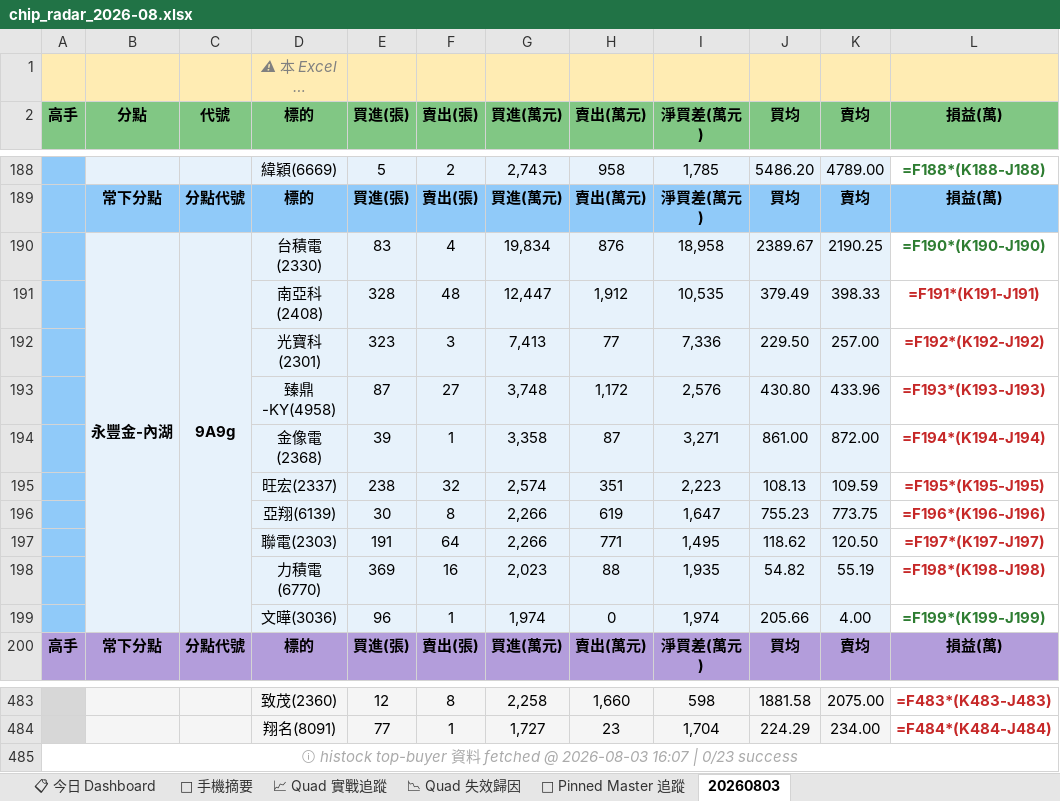
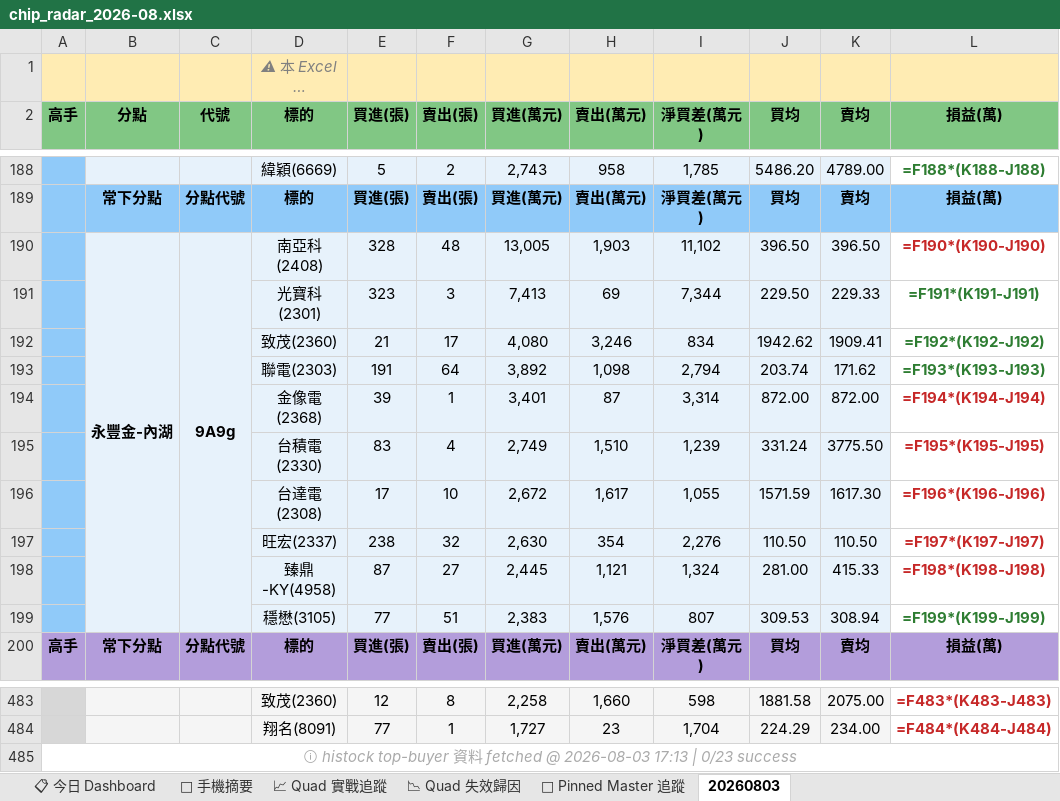
Before and after one commit to EdwardYY1224/CHIP_RADAR_TW, an Excel workbook: data/reports/chip_radar_2026-08.xlsx, sheet 20260803, drawn as a sheet; only a part is shown, gaps mark what is left out; long unchanged cells end in …; values as stored, in another font and other column widths than the file's, no borders; formulas without a stored value are shown as written; removed rows and columns are numbered as before the commit, all else as after; the diff names each change by its address in the sheet, - before the commit and + after, or states it on an @@ line.

```diff
--- a/data/reports/chip_radar_2026-08.xlsx (sheet 20260803)
+++ b/data/reports/chip_radar_2026-08.xlsx (sheet 20260803)
-row 190:  | 永豐金-內湖 | 9A9g | 台積電(2330) | 83 | 4 | 19,834 | 876 | 18,958 | 2389.67 | 2190.25 | =F190*(K190-J190)
-row 191:  |  |  | 南亞科(2408) | 328 | 48 | 12,447 | 1,912 | 10,535 | 379.49 | 398.33 | =F191*(K191-J191)
+row 190:  | 永豐金-內湖 | 9A9g | 南亞科(2408) | 328 | 48 | 13,005 | 1,903 | 11,102 | 396.50 | 396.50 | =F190*(K190-J190)
-H191 (賣出(萬元)): 77
+H191 (賣出(萬元)): 69
-I191 (淨買差(萬元)): 7,336
+I191 (淨買差(萬元)): 7,344
-K191 (賣均): 257.00
+K191 (賣均): 229.33
-L191 (損益(萬)): =F192*(K192-J192)
+L191 (損益(萬)): =F191*(K191-J191)
-L191 text colour: #C62828
+L191 text colour: #2E7D32
-row 193:  |  |  | 臻鼎-KY(4958) | 87 | 27 | 3,748 | 1,172 | 2,576 | 430.80 | 433.96 | =F193*(K193-J193)
+row 192:  |  |  | 致茂(2360) | 21 | 17 | 4,080 | 3,246 | 834 | 1942.62 | 1909.41 | =F192*(K192-J192)
+row 193:  |  |  | 聯電(2303) | 191 | 64 | 3,892 | 1,098 | 2,794 | 203.74 | 171.62 | =F193*(K193-J193)
-G194 (買進(萬元)): 3,358
+G194 (買進(萬元)): 3,401
-I194 (淨買差(萬元)): 3,271
+I194 (淨買差(萬元)): 3,314
-J194 (買均): 861.00
+J194 (買均): 872.00
-row 195:  |  |  | 旺宏(2337) | 238 | 32 | 2,574 | 351 | 2,223 | 108.13 | 109.59 | =F195*(K195-J195)
-row 196:  |  |  | 亞翔(6139) | 30 | 8 | 2,266 | 619 | 1,647 | 755.23 | 773.75 | =F196*(K196-J196)
-row 197:  |  |  | 聯電(2303) | 191 | 64 | 2,266 | 771 | 1,495 | 118.62 | 120.50 | =F197*(K197-J197)
-row 198:  |  |  | 力積電(6770) | 369 | 16 | 2,023 | 88 | 1,935 | 54.82 | 55.19 | =F198*(K198-J198)
-row 199:  |  |  | 文曄(3036) | 96 | 1 | 1,974 | 0 | 1,974 | 205.66 | 4.00 | =F199*(K199-J199)
+row 195:  |  |  | 台積電(2330) | 83 | 4 | 2,749 | 1,510 | 1,239 | 331.24 | 3775.50 | =F195*(K195-J195)
+row 196:  |  |  | 台達電(2308) | 17 | 10 | 2,672 | 1,617 | 1,055 | 1571.59 | 1617.30 | =F196*(K196-J196)
+row 197:  |  |  | 旺宏(2337) | 238 | 32 | 2,630 | 354 | 2,276 | 110.50 | 110.50 | =F197*(K197-J197)
+row 198:  |  |  | 臻鼎-KY(4958) | 87 | 27 | 2,445 | 1,121 | 1,324 | 281.00 | 415.33 | =F198*(K198-J198)
+row 199:  |  |  | 穩懋(3105) | 77 | 51 | 2,383 | 1,576 | 807 | 309.53 | 308.94 | =F199*(K199-J199)
-A485 (高手): …@ 2026-08-03 16:07 | 0/23…
+A485 (高手): …@ 2026-08-03 17:13 | 0/23…
```
Also changed, not shown: sheet 📋 今日 Dashboard, sheet 📱 手機摘要, data/reports/latest.xlsx, 20 other files.
